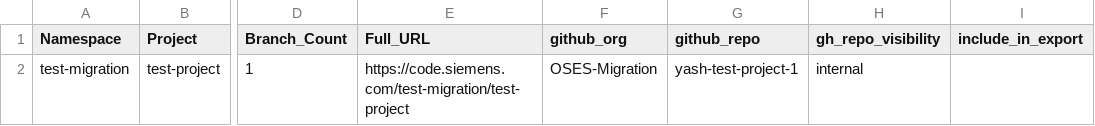
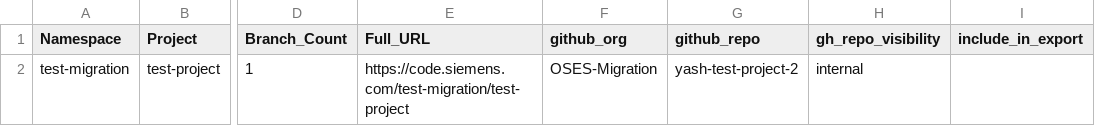
Before and after one commit to Yash-Migration/gei-based-gl2gh-caf, a CSV file: gitlab-stats.csv, drawn as a sheet; only a part is shown, gaps mark what is left out; the diff names each change by its address in the sheet, - before the commit and + after, or states it on an @@ line.

Commit message:
Change GitHub repo from yash-test-project-1 to yash-test-project-2
Updated GitHub repository reference for test-project.

```diff
--- a/gitlab-stats.csv
+++ b/gitlab-stats.csv
-G2 (github_repo): yash-test-project-1
+G2 (github_repo): yash-test-project-2
```
